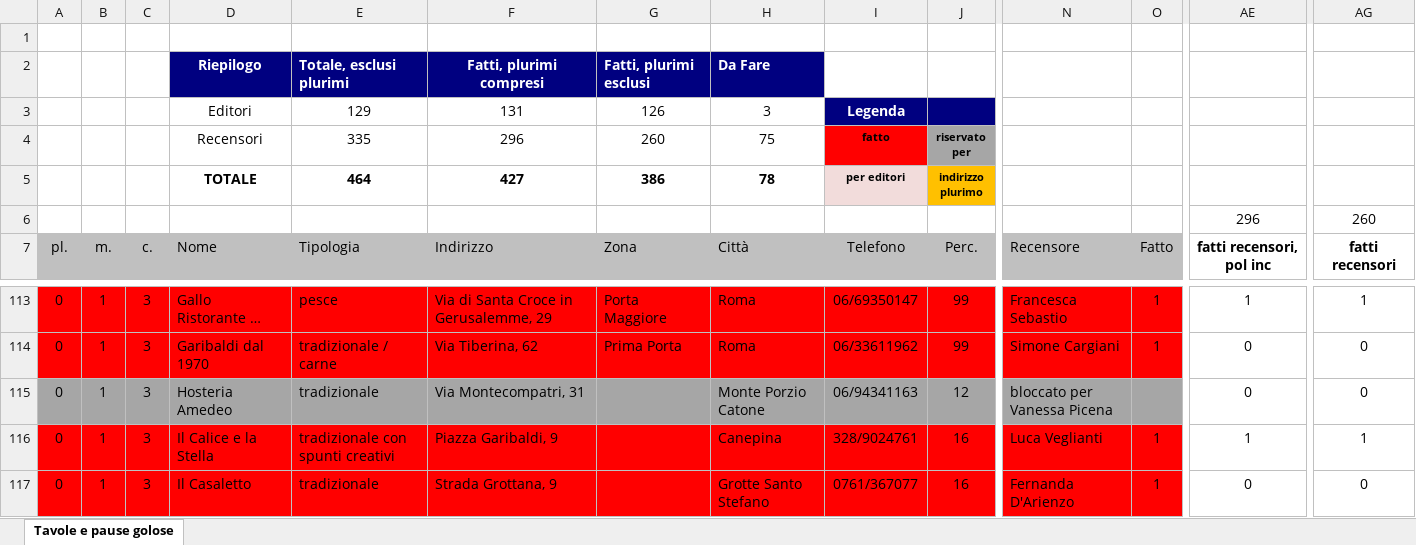
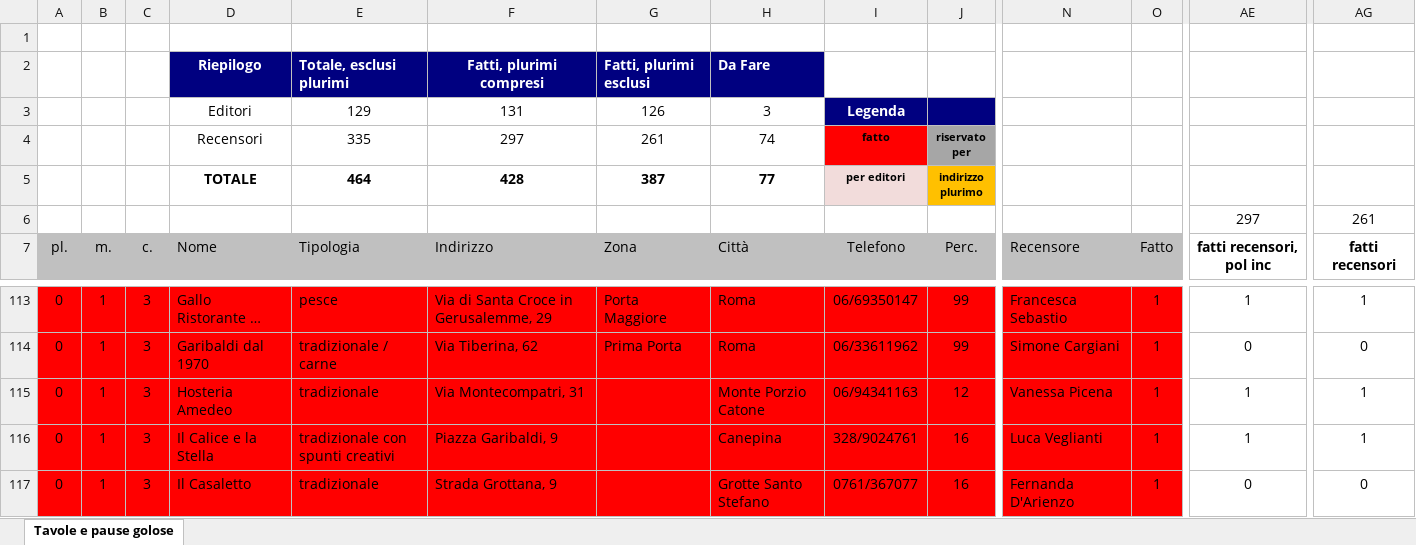
Before and after one commit to pecoraneraeditore/mappa-ristoranti, an Excel workbook: Roma_2027.xlsx, sheet Tavole e pause golose, drawn as a sheet; only a part is shown, gaps mark what is left out; long unchanged cells end in …; values as stored, in another font and other column widths than the file's, no borders; the diff covers the shown part only; the diff names each change by its address in the sheet, - before the commit and + after, or states it on an @@ line.

```diff
--- a/Roma_2027.xlsx (sheet Tavole e pause golose)
+++ b/Roma_2027.xlsx (sheet Tavole e pause golose)
-F4: 296
+F4: 297
-G4: 260
+G4: 261
-H4: 75
+H4: 74
-F5: 427
+F5: 428
-G5: 386
+G5: 387
-H5: 78
+H5: 77
-AE6: 296
+AE6: 297
-AG6: 260
+AG6: 261
-A115:O115 fill: #A6A6A6
+A115:O115 fill: #FF0000
-N115: bloccato per Vanessa Picena
+N115: Vanessa Picena
-O115: (empty)
+O115: 1
-AE115: 0
+AE115: 1
-AG115: 0
+AG115: 1
```
Also changed, not shown: cell formats elsewhere in this sheet, Milano_2027.xlsx, 3 other files.
